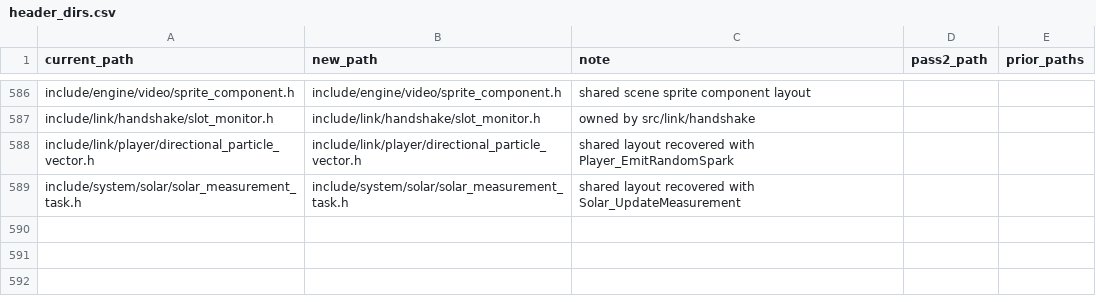
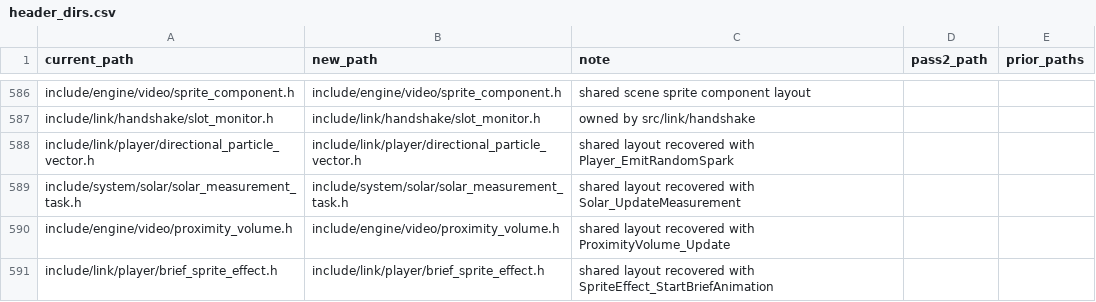
Before and after one commit to moozilla/boktai3-decomp, a CSV file: symbols/header_dirs.csv, drawn as a sheet; only a part is shown, gaps mark what is left out; the diff names each change by its address in the sheet, - before the commit and + after, or states it on an @@ line.

```diff
--- a/symbols/header_dirs.csv
+++ b/symbols/header_dirs.csv
+row 590: include/engine/video/proximity_volume.h | include/engine/video/proximity_volume.h | shared layout recovered with ProximityVolume_Update
+row 591: include/link/player/brief_sprite_effect.h | include/link/player/brief_sprite_effect.h | shared layout recovered with SpriteEffect_StartBriefAnimation
```
Also changed, not shown: 2 other files.
